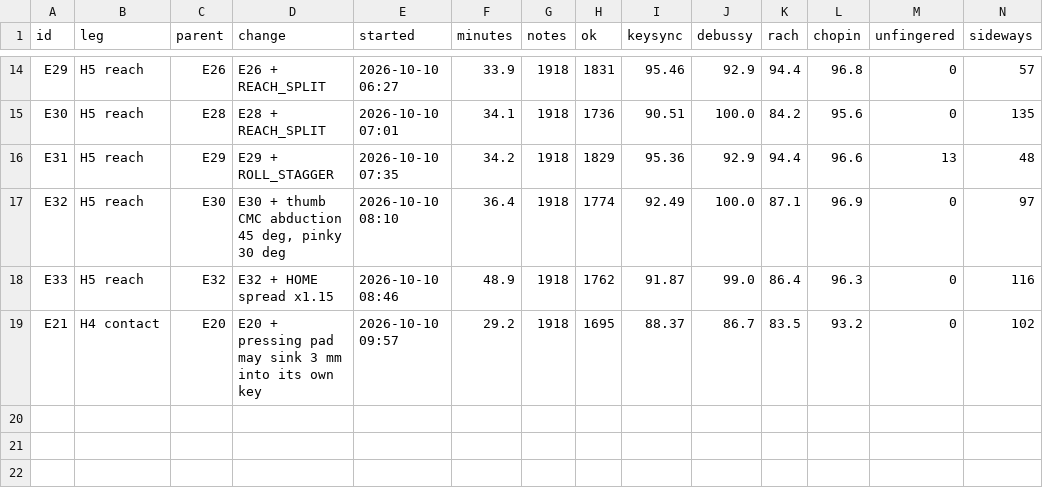
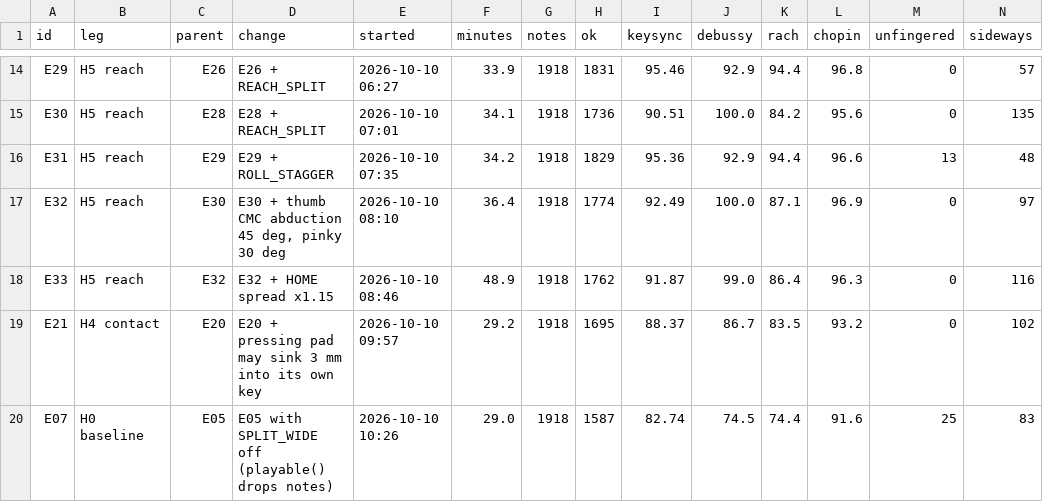
Before and after one commit to newjordan/h3_band_TFCV, a CSV file: lab/results.csv, drawn as a sheet; only a part is shown, gaps mark what is left out; rows hold the shown columns only; the diff names each change by its address in the sheet, - before the commit and + after, or states it on an @@ line.

```diff
--- a/lab/results.csv
+++ b/lab/results.csv
+row 20: E07 | H0 baseline | E05 | E05 with SPLIT_WIDE off (playable() drops notes) | 2026-10-10 10:26 | 29.0 | 1918 | 1587 | 82.74 | 74.5 | 74.4 | 91.6 | 25 | 83
```
Also changed, not shown: 40 other files.
